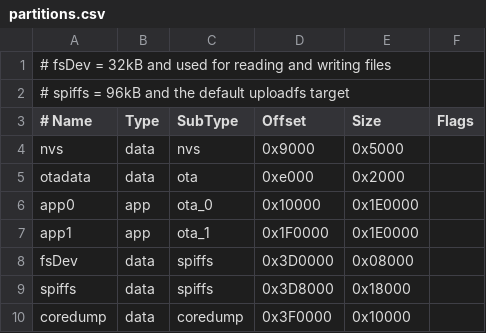
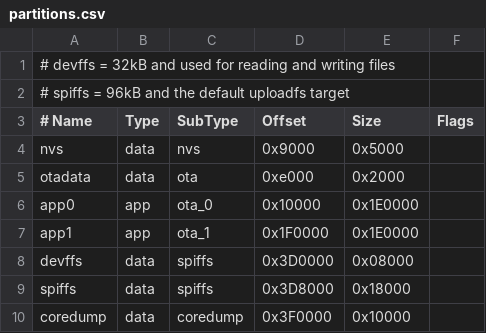
Before and after one commit to hansaplasst/ESPResetUtil, a CSV file: partitions.csv, drawn as a sheet.

```diff
--- a/partitions.csv
+++ b/partitions.csv
@@ -1,2 +1,2 @@
-# fsDev = 32kB and used for reading and writing files
+# devffs = 32kB and used for reading and writing files
 # spiffs = 96kB and the default uploadfs target
@@ -7,3 +7,3 @@ app0,     app,  ota_0,   0x10000, 0x1E0000,
 app1,     app,  ota_1,   0x1F0000,0x1E0000,
-fsDev,    data, spiffs,  0x3D0000,0x08000,
+devffs,   data, spiffs,  0x3D0000,0x08000,
 spiffs,   data, spiffs,  0x3D8000,0x18000,
```
Also changed, not shown: 4 other files.
